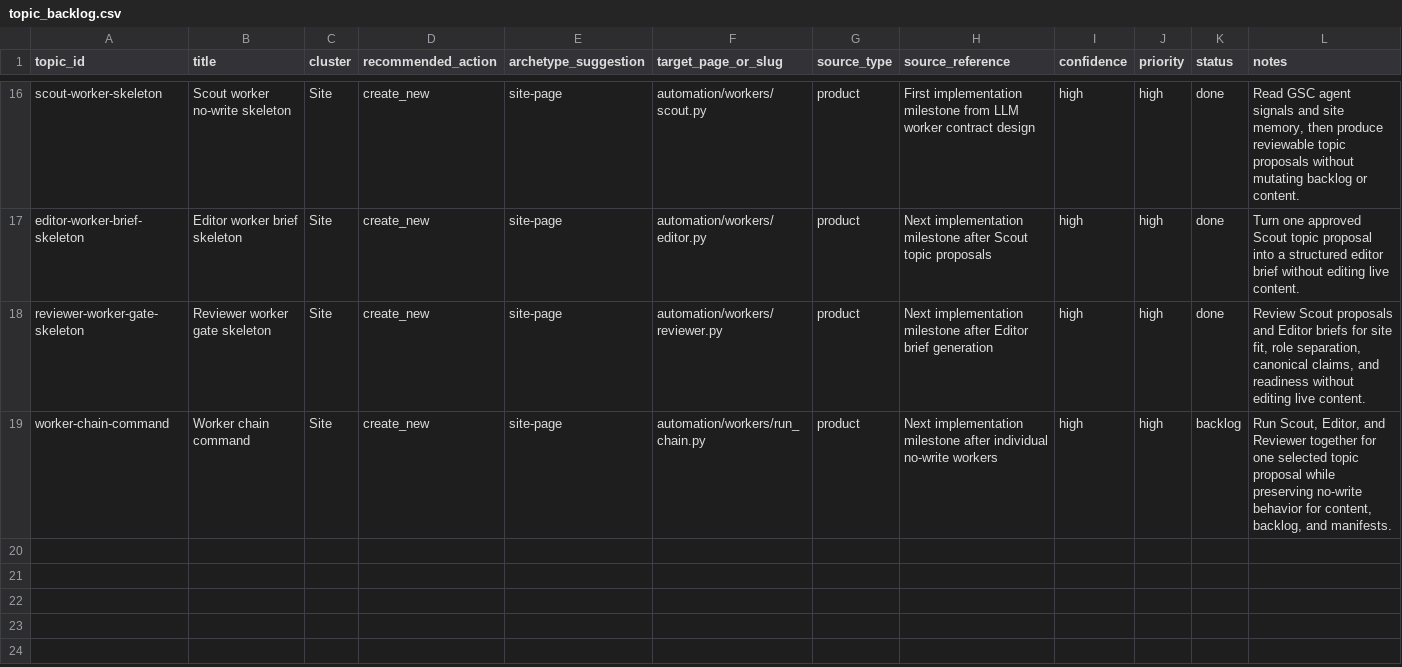
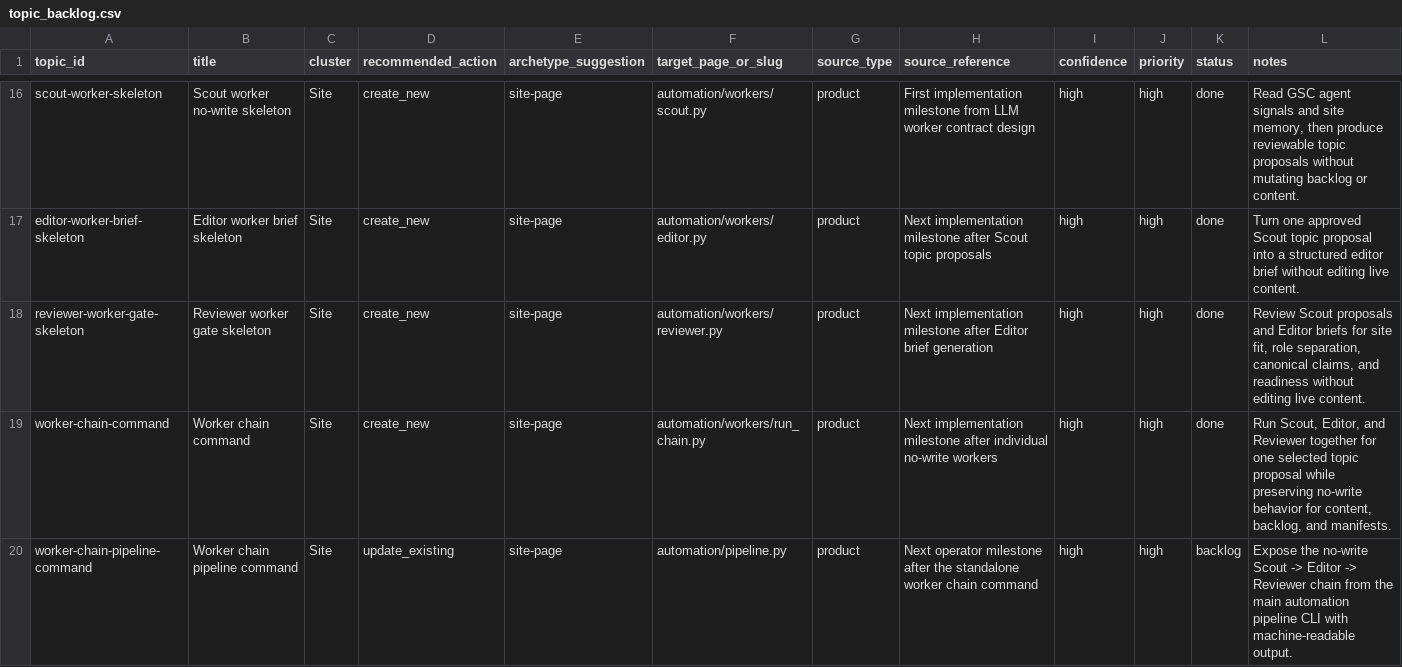
Before and after one commit to awd2/last-z-guide, a CSV file: automation/memory/topic_backlog.csv, drawn as a sheet; only a part is shown, gaps mark what is left out.

Commit message:
chore: add no-write worker chain runner

```diff
--- a/automation/memory/topic_backlog.csv
+++ b/automation/memory/topic_backlog.csv
@@ -18,2 +18,3 @@ editor-worker-brief-skeleton,Editor worker brief skeleton,Site,create_new,site-p
 reviewer-worker-gate-skeleton,Reviewer worker gate skeleton,Site,create_new,site-page,automation/workers/reviewer.py,product,"Next implementation milestone after Editor brief generation",high,high,done,"Review Scout proposals and Editor briefs for site fit, role separation, canonical claims, and readiness without editing live content."
-worker-chain-command,Worker chain command,Site,create_new,site-page,automation/workers/run_chain.py,product,"Next implementation milestone after individual no-write workers",high,high,backlog,"Run Scout, Editor, and Reviewer together for one selected topic proposal while preserving no-write behavior for content, backlog, and manifests."
+worker-chain-command,Worker chain command,Site,create_new,site-page,automation/workers/run_chain.py,product,"Next implementation milestone after individual no-write workers",high,high,done,"Run Scout, Editor, and Reviewer together for one selected topic proposal while preserving no-write behavior for content, backlog, and manifests."
+worker-chain-pipeline-command,Worker chain pipeline command,Site,update_existing,site-page,automation/pipeline.py,product,"Next operator milestone after the standalone worker chain command",high,high,backlog,"Expose the no-write Scout -> Editor -> Reviewer chain from the main automation pipeline CLI with machine-readable output."
```
Also changed, not shown: 11 other files.
